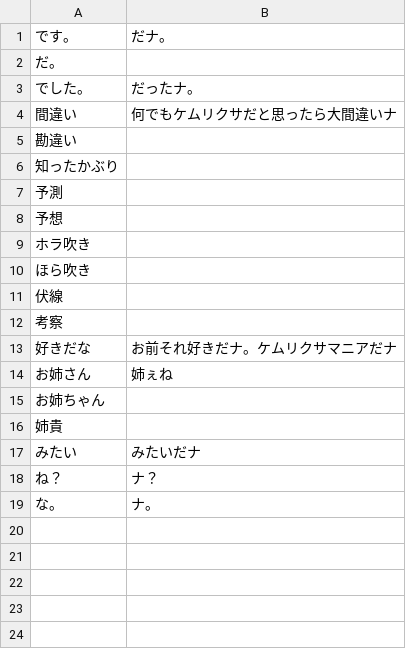
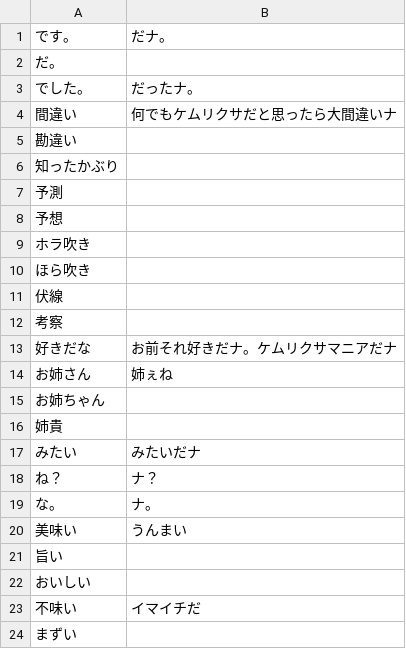
Before and after one commit to iotkaden20230322/kemurishTranslaterTool, a CSV file: data/rina0.csv, drawn as a sheet; the diff names each change by its address in the sheet, - before the commit and + after, or states it on an @@ line.

Commit message:
どん兵衛関連：りなセリフ追加

```diff
--- a/data/rina0.csv
+++ b/data/rina0.csv
+row 20: 美味い | うんまい
+row 21: 旨い
+row 22: おいしい
+row 23: 不味い | イマイチだ
+row 24: まずい
```
